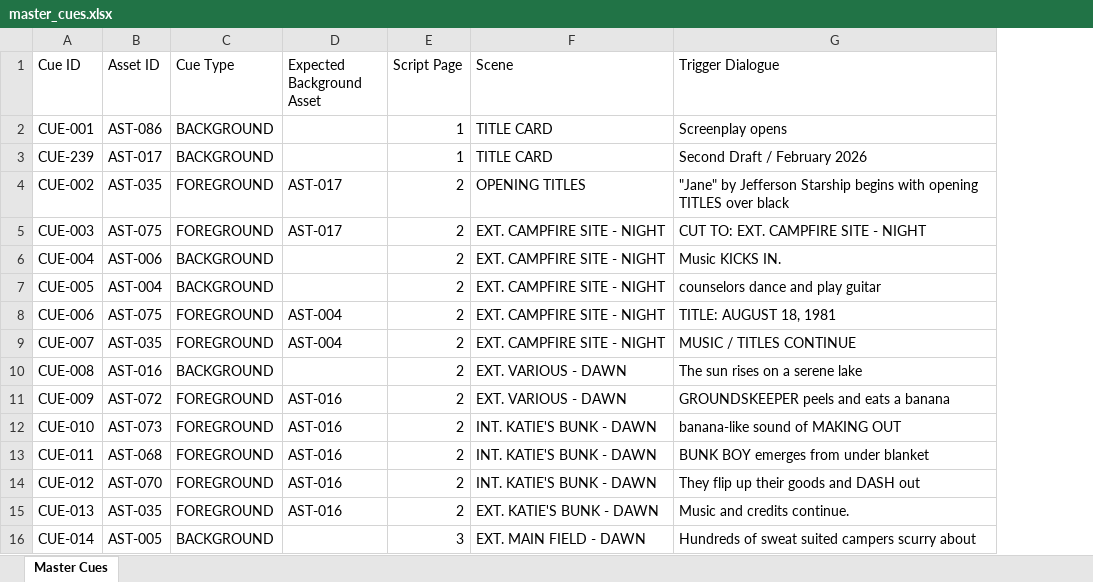
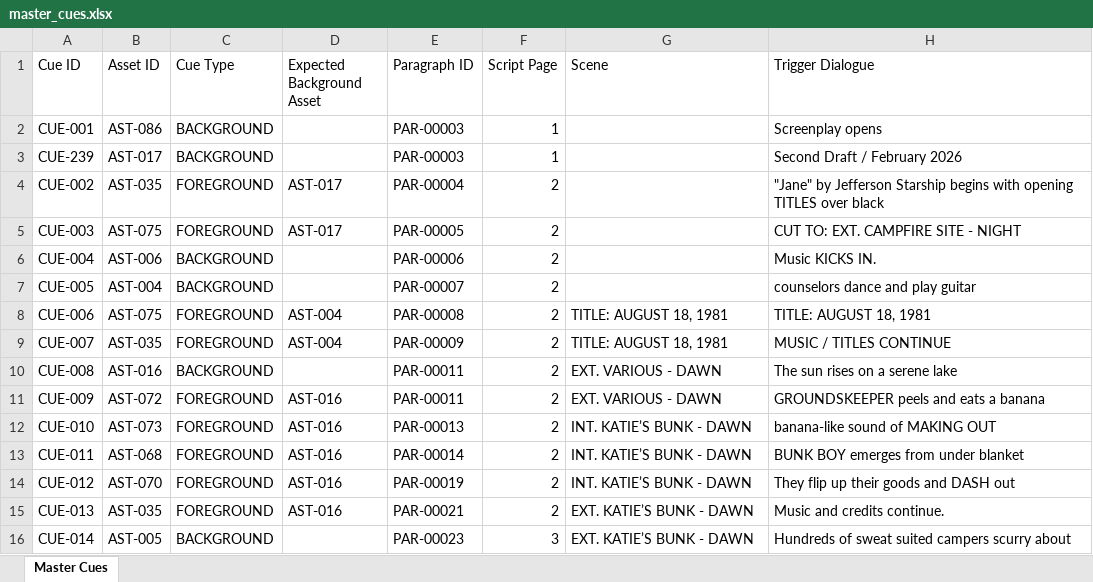
Before and after one commit to perekl/wet-hot-american-summer, an Excel workbook: data/master_cues.xlsx, sheet Master Cues, drawn as a sheet; only a part is shown; values as stored, in another font and other column widths than the file's, no cell formats; addresses are those after the commit; the diff covers the shown part only; the diff names each change by its address in the sheet, - before the commit and + after, or states it on an @@ line.

```diff
--- a/data/master_cues.xlsx (sheet Master Cues)
+++ b/data/master_cues.xlsx (sheet Master Cues)
+column E (Paragraph ID), rows 2-16: PAR-00003 | PAR-00003 | PAR-00004 | PAR-00005 | PAR-00006 | PAR-00007 | PAR-00008 | PAR-00009 | PAR-00011 | PAR-00011 | PAR-00013 | PAR-00014 | PAR-00019 | PAR-00021 | PAR-00023
-G2:G3 (Scene): TITLE CARD
+G2:G3 (Scene): (empty)
-G4 (Scene): OPENING TITLES
+G4 (Scene): (empty)
-G5:G7 (Scene): EXT. CAMPFIRE SITE - NIGHT
+G5:G7 (Scene): (empty)
-G8:G9 (Scene): EXT. CAMPFIRE SITE - NIGHT
+G8:G9 (Scene): TITLE: AUGUST 18, 1981
-G12:G14 (Scene): INT. KATIE'S BUNK - DAWN
+G12:G14 (Scene): INT. KATIE’S BUNK - DAWN
-G15 (Scene): EXT. KATIE'S BUNK - DAWN
+G15 (Scene): EXT. KATIE’S BUNK - DAWN
-G16 (Scene): EXT. MAIN FIELD - DAWN
+G16 (Scene): EXT. KATIE’S BUNK - DAWN
```
Also changed, not shown: 22 added rows, 22 removed rows, 3 moved rows and 95 edited cells elsewhere in this sheet, cell formats, 11 other files.
